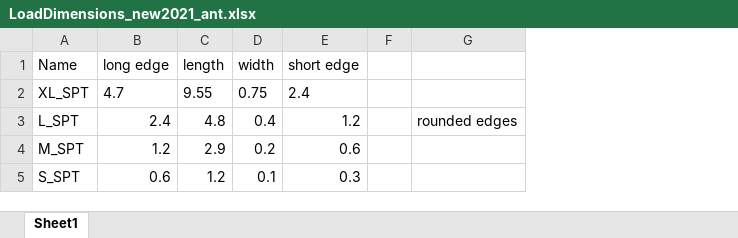
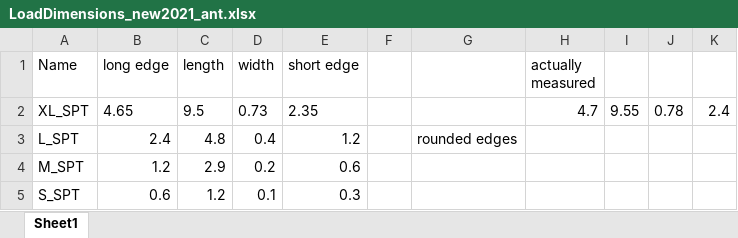
Before and after one commit to TabeaHeckenthaler/AntsShapes, an Excel workbook: Setup/LoadDimensions_new2021_ant.xlsx, sheet Sheet1, drawn as a sheet; values as stored, in another font and other column widths than the file's, no borders; the diff names each change by its address in the sheet, - before the commit and + after, or states it on an @@ line.

```diff
--- a/Setup/LoadDimensions_new2021_ant.xlsx (sheet Sheet1)
+++ b/Setup/LoadDimensions_new2021_ant.xlsx (sheet Sheet1)
+column H (actually measured), row 2: 4.7
+column I, row 2: 9.55
+column J, row 2: 0.78
+column K, row 2: 2.4
-B2 (long edge): 4.7
+B2 (long edge): 4.65
-C2 (length): 9.55
+C2 (length): 9.5
-D2 (width): 0.75
+D2 (width): 0.73
-E2 (short edge): 2.4
+E2 (short edge): 2.35
```
Also changed, not shown: Setup/MazeDimensions_new2021_ant.xlsx, 3 other files.
